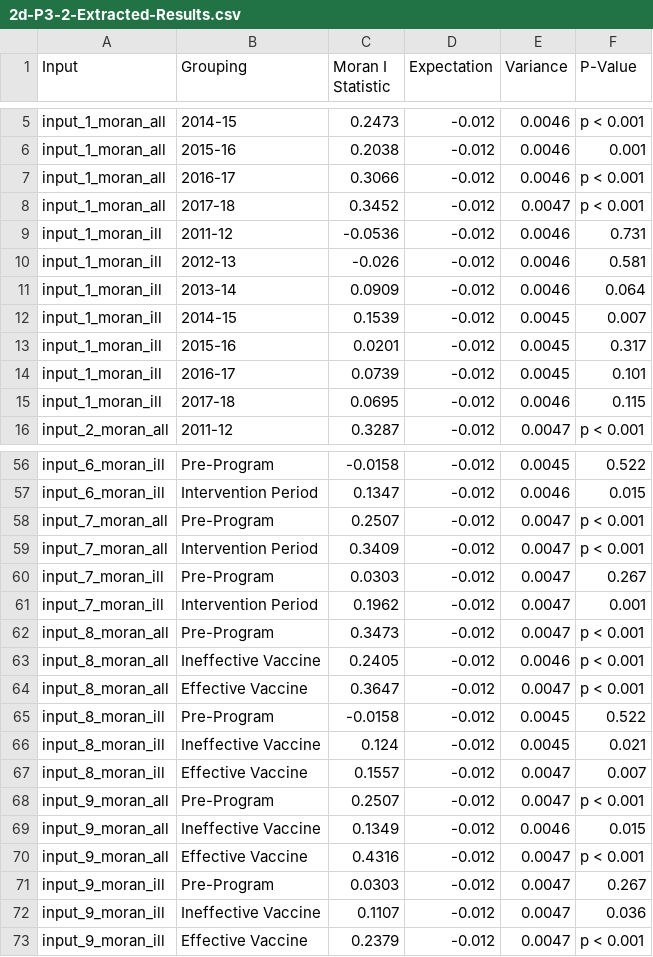
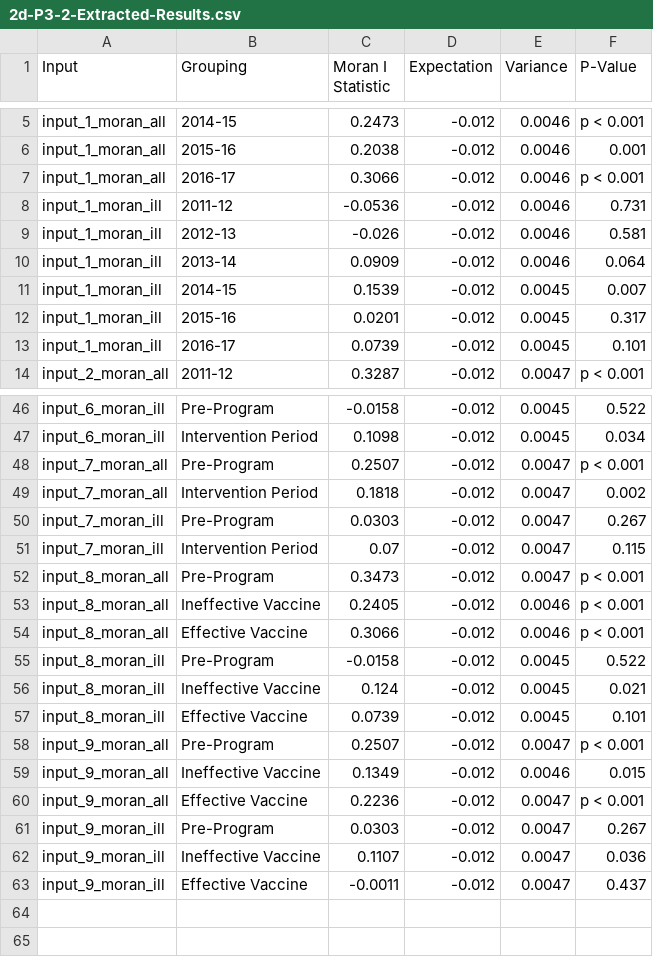
Before and after one commit to kmishra9/Flu-Absenteeism, a CSV file: Master's Thesis - Spatial Epidemiology of Influenza/2d-P3-2-Extracted-Results.csv, drawn as a sheet; only a part is shown, gaps mark what is left out; removed rows and columns are numbered as before the commit, all else as after; the diff covers the shown part only; the diff names each change by its address in the sheet, - before the commit and + after, or states it on an @@ line.

```diff
--- a/Master's Thesis - Spatial Epidemiology of Influenza/2d-P3-2-Extracted-Results.csv
+++ b/Master's Thesis - Spatial Epidemiology of Influenza/2d-P3-2-Extracted-Results.csv
-row 8: input_1_moran_all | 2017-18 | 0.3452 | -0.012 | 0.0047 | p < 0.001
-row 15: input_1_moran_ill | 2017-18 | 0.0695 | -0.012 | 0.0046 | 0.115
-C47 (Moran I Statistic): 0.1347
+C47 (Moran I Statistic): 0.1098
-E47 (Variance): 0.0046
+E47 (Variance): 0.0045
-F47 (P-Value): 0.015
+F47 (P-Value): 0.034
-C49 (Moran I Statistic): 0.3409
+C49 (Moran I Statistic): 0.1818
-F49 (P-Value): p < 0.001
+F49 (P-Value): 0.002
-C51 (Moran I Statistic): 0.1962
+C51 (Moran I Statistic): 0.07
-F51 (P-Value): 0.001
+F51 (P-Value): 0.115
-C54 (Moran I Statistic): 0.3647
+C54 (Moran I Statistic): 0.3066
-E54 (Variance): 0.0047
+E54 (Variance): 0.0046
-C57 (Moran I Statistic): 0.1557
+C57 (Moran I Statistic): 0.0739
-E57 (Variance): 0.0047
+E57 (Variance): 0.0045
-F57 (P-Value): 0.007
+F57 (P-Value): 0.101
-C60 (Moran I Statistic): 0.4316
+C60 (Moran I Statistic): 0.2236
-C63 (Moran I Statistic): 0.2379
+C63 (Moran I Statistic): -0.0011
-F63 (P-Value): p < 0.001
+F63 (P-Value): 0.437
```
Also changed, not shown: 2 added rows, 10 removed rows and 18 edited cells elsewhere in this file, Master's Thesis - Spatial Epidemiology of Influenza/2d-P3-3-Extracted-Results_all.csv, Master's Thesis - Spatial Epidemiology of Influenza/2d-P3-4-Extracted-Results_ill.csv, 3 other files.
